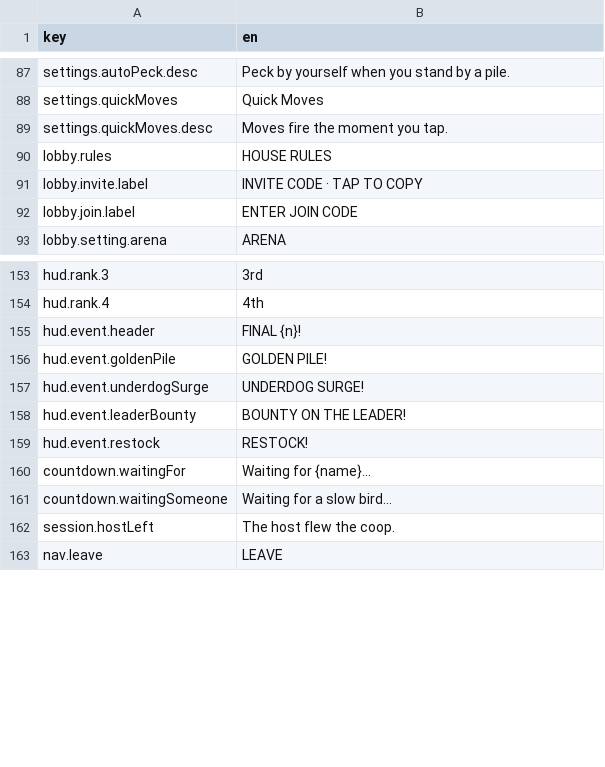
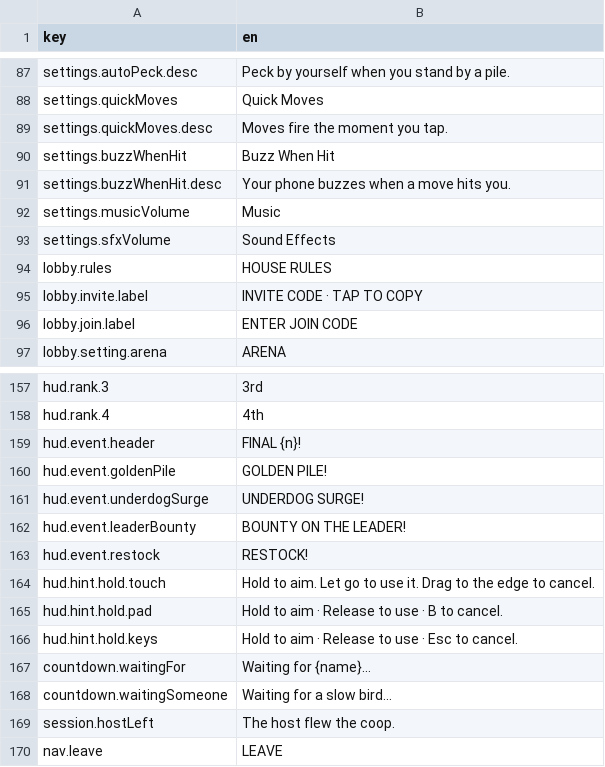
Before and after one commit to mtejedorg/CluckWars, a CSV file: Assets/_Game/Resources/Text/UiText.csv, drawn as a sheet; only a part is shown, gaps mark what is left out; the diff names each change by its address in the sheet, - before the commit and + after, or states it on an @@ line.

```diff
--- a/Assets/_Game/Resources/Text/UiText.csv
+++ b/Assets/_Game/Resources/Text/UiText.csv
+row 90: settings.buzzWhenHit | Buzz When Hit
+row 91: settings.buzzWhenHit.desc | Your phone buzzes when a move hits you.
+row 92: settings.musicVolume | Music
+row 93: settings.sfxVolume | Sound Effects
+row 164: hud.hint.hold.touch | Hold to aim. Let go to use it. Drag to the edge to cancel.
+row 165: hud.hint.hold.pad | Hold to aim · Release to use · B to cancel.
+row 166: hud.hint.hold.keys | Hold to aim · Release to use · Esc to cancel.
```
Also changed, not shown: 35 other files.
